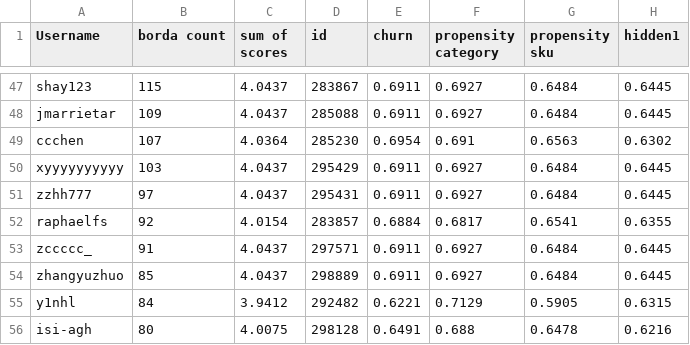
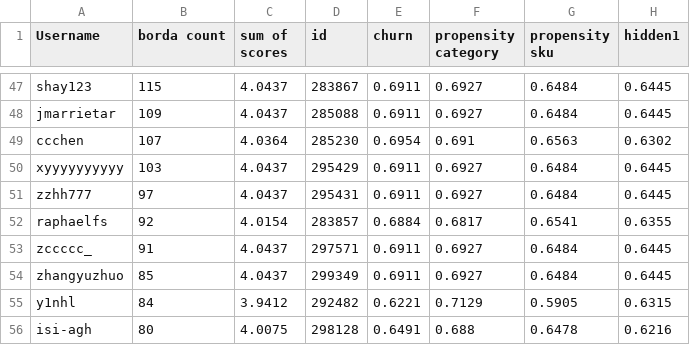
Before and after one commit to WittmannF/meli-challenge-leaderboard, a CSV file: leaderboard/leaderboard_recsys.csv, drawn as a sheet; only a part is shown, gaps mark what is left out; the diff names each change by its address in the sheet, - before the commit and + after, or states it on an @@ line.

```diff
--- a/leaderboard/leaderboard_recsys.csv
+++ b/leaderboard/leaderboard_recsys.csv
-D54 (id): 298889
+D54 (id): 299349
```
